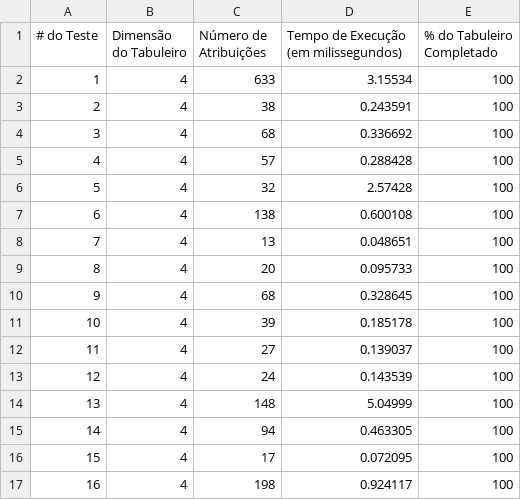
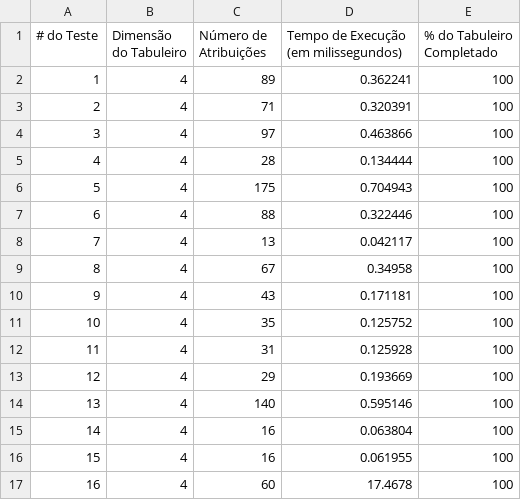
Before and after one commit to barbaradarques/Futoshiki-Solver, a CSV file: benchmark/mrv.csv, drawn as a sheet; only a part is shown; the diff covers the shown part only.

```diff
--- a/benchmark/mrv.csv
+++ b/benchmark/mrv.csv
@@ -1,17 +1,17 @@
 # do Teste, Dimensão do Tabuleiro, Número de Atribuições, Tempo de Execução (em milissegundos), % do Tabuleiro Completado
-1,4,633, 3.15534,100
-2,4,38, 0.243591,100
-3,4,68, 0.336692,100
-4,4,57, 0.288428,100
-5,4,32, 2.57428,100
-6,4,138, 0.600108,100
-7,4,13, 0.048651,100
-8,4,20, 0.095733,100
-9,4,68, 0.328645,100
-10,4,39, 0.185178,100
-11,4,27, 0.139037,100
-12,4,24, 0.143539,100
-13,4,148, 5.04999,100
-14,4,94, 0.463305,100
-15,4,17, 0.072095,100
-16,4,198, 0.924117,100
+1,4,89, 0.362241,100
+2,4,71, 0.320391,100
+3,4,97, 0.463866,100
+4,4,28, 0.134444,100
+5,4,175, 0.704943,100
+6,4,88, 0.322446,100
+7,4,13, 0.042117,100
+8,4,67, 0.34958,100
+9,4,43, 0.171181,100
+10,4,35, 0.125752,100
+11,4,31, 0.125928,100
+12,4,29, 0.193669,100
+13,4,140, 0.595146,100
+14,4,16, 0.063804,100
+15,4,16, 0.061955,100
+16,4,60, 17.4678,100
```
Also changed, not shown: 15 added rows and 38 edited cells elsewhere in this file, 6 other files.
